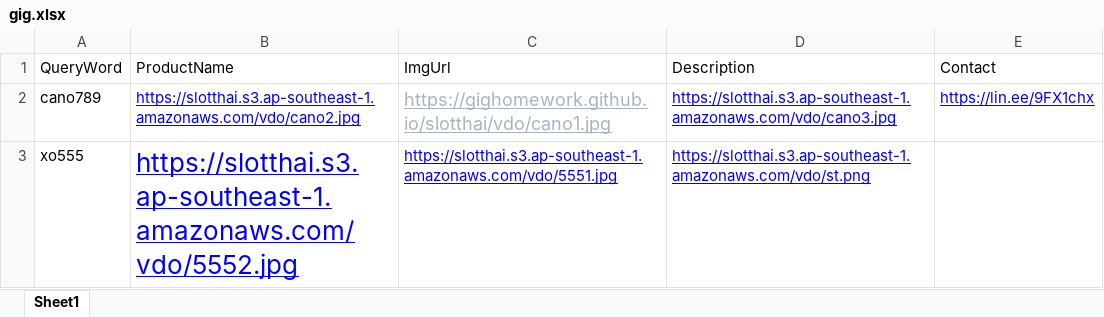
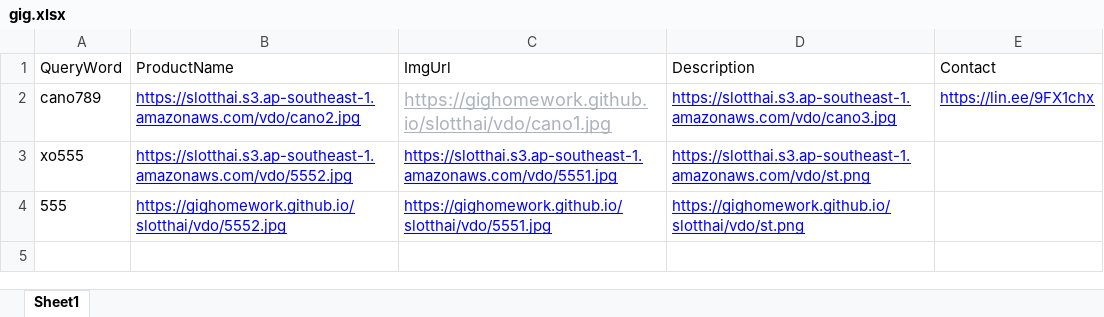
Before and after one commit to gighomework/bot, an Excel workbook: gig.xlsx, sheet Sheet1, drawn as a sheet; values as stored, in another font and other column widths than the file's, no borders; charts and pictures not drawn; the diff names each change by its address in the sheet, - before the commit and + after, or states it on an @@ line.

Commit message:
Add files via upload

```diff
--- a/gig.xlsx (sheet Sheet1)
+++ b/gig.xlsx (sheet Sheet1)
@@ B3 text size: smaller @@
+row 4: 555 | https://gighomework.github.io/slotthai/vdo/5552.jpg | https://gighomework.github.io/slotthai/vdo/5551.jpg | https://gighomework.github.io/slotthai/vdo/st.png
```
